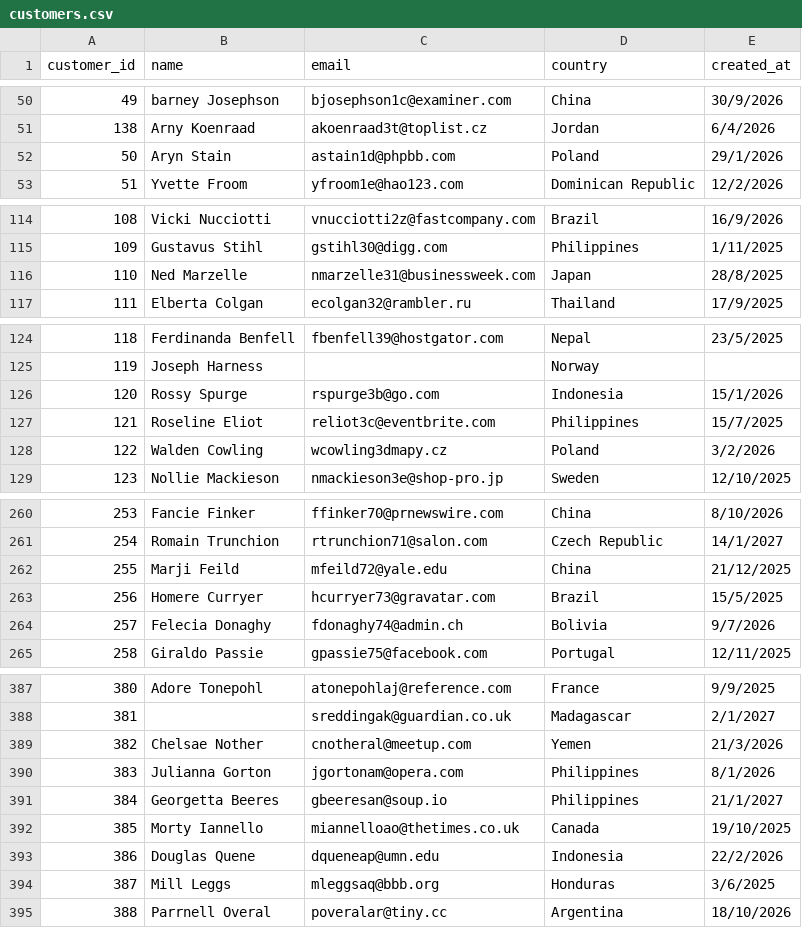
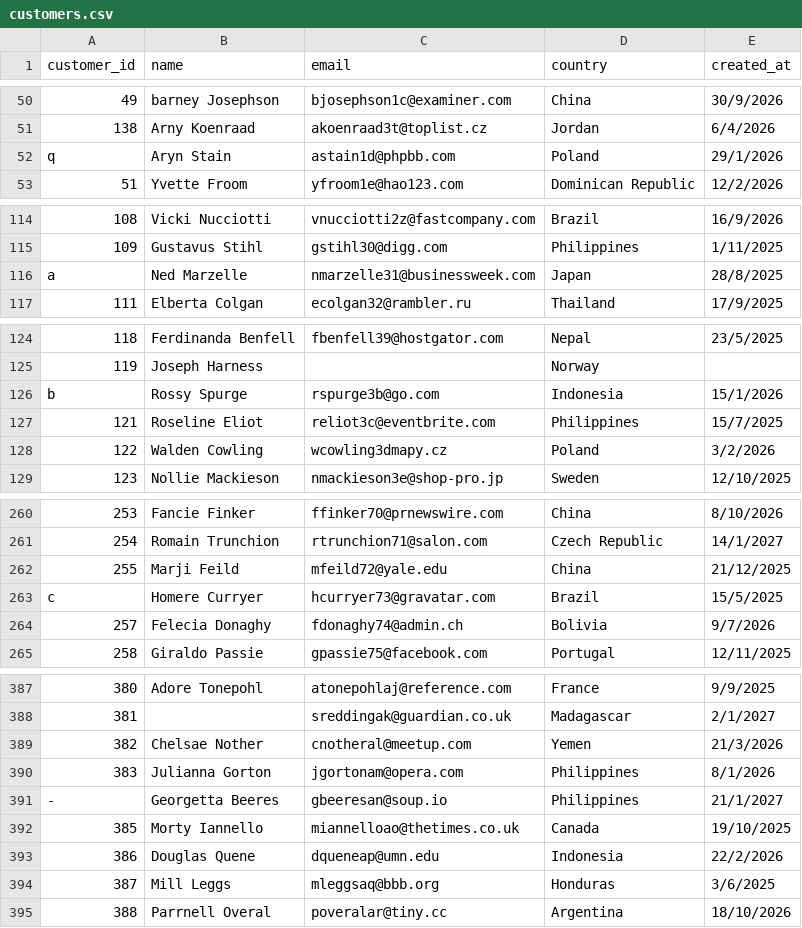
Before and after one commit to TjasaZil/ETL-Python-pipeline, a CSV file: data/customers.csv, drawn as a sheet; only a part is shown, gaps mark what is left out.

```diff
--- a/data/customers.csv
+++ b/data/customers.csv
@@ -51,3 +51,3 @@ customer_id,name,email,country,created_at
 138,Arny Koenraad,akoenraad3t@toplist.cz,Jordan,6/4/2026
-50,Aryn Stain,astain1d@phpbb.com,Poland,29/1/2026
+q,Aryn Stain,astain1d@phpbb.com,Poland,29/1/2026
 51,Yvette Froom,yfroom1e@hao123.com,Dominican Republic,12/2/2026
@@ -115,3 +115,3 @@ customer_id,name,email,country,created_at
 109,Gustavus Stihl,gstihl30@digg.com,Philippines,1/11/2025
-110,Ned Marzelle,nmarzelle31@businessweek.com,Japan,28/8/2025
+a,Ned Marzelle,nmarzelle31@businessweek.com,Japan,28/8/2025
 111,Elberta Colgan,ecolgan32@rambler.ru,Thailand,17/9/2025
@@ -125,3 +125,3 @@ customer_id,name,email,country,created_at
 119,Joseph Harness,,Norway,
-120,Rossy Spurge,rspurge3b@go.com,Indonesia,15/1/2026
+b,Rossy Spurge,rspurge3b@go.com,Indonesia,15/1/2026
 121,Roseline Eliot,reliot3c@eventbrite.com,Philippines,15/7/2025
@@ -262,3 +262,3 @@ customer_id,name,email,country,created_at
 255,Marji Feild,mfeild72@yale.edu,China,21/12/2025
-256,Homere Curryer,hcurryer73@gravatar.com,Brazil,15/5/2025
+c,Homere Curryer,hcurryer73@gravatar.com,Brazil,15/5/2025
 257,Felecia Donaghy,fdonaghy74@admin.ch,Bolivia,9/7/2026
@@ -390,3 +390,3 @@ customer_id,name,email,country,created_at
 383,Julianna Gorton,jgortonam@opera.com,Philippines,8/1/2026
-384,Georgetta Beeres,gbeeresan@soup.io,Philippines,21/1/2027
+-,Georgetta Beeres,gbeeresan@soup.io,Philippines,21/1/2027
 385,Morty Iannello,miannelloao@thetimes.co.uk,Canada,19/10/2025
```
Also changed, not shown: data/orders.csv, data/products.csv, 14 other files.
